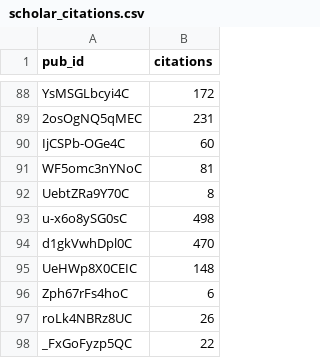
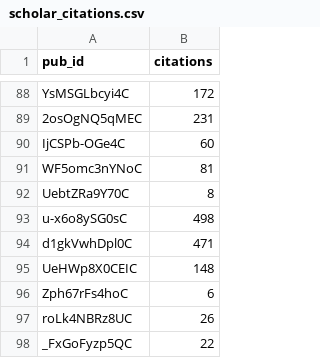
Before and after one commit to julien-arino/julien-arino.github.io, a CSV file: _data/scholar_citations.csv, drawn as a sheet; only a part is shown, gaps mark what is left out; the diff covers the shown part only.

```diff
--- a/_data/scholar_citations.csv
+++ b/_data/scholar_citations.csv
@@ -93,3 +93,3 @@ UebtZRa9Y70C,8
 u-x6o8ySG0sC,498
-d1gkVwhDpl0C,470
+d1gkVwhDpl0C,471
 UeHWp8X0CEIC,148
```
Also changed, not shown: 15 edited cells elsewhere in this file, 1 other file.
